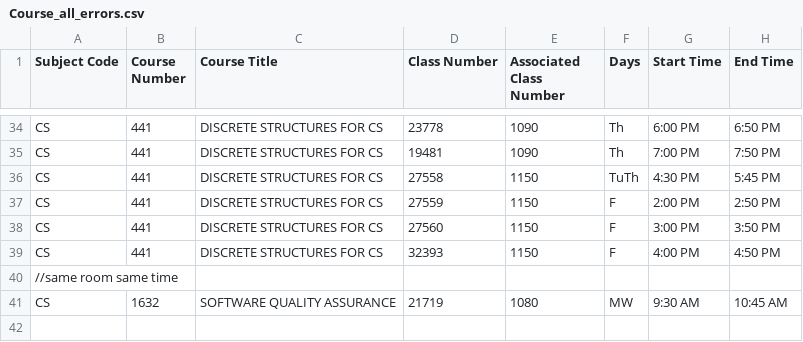
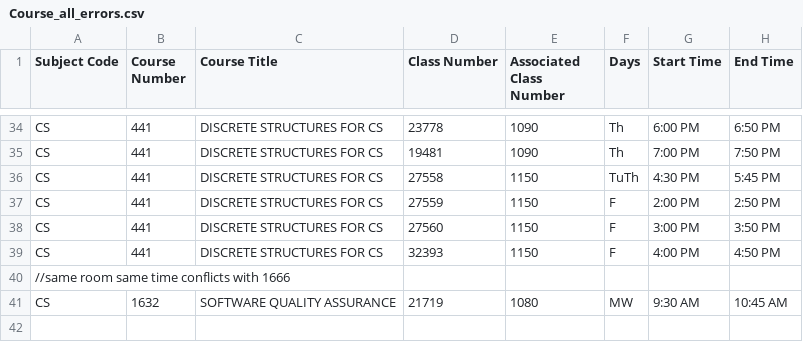
Before and after one commit to MorningDuringNight/cs_1980_capstone_scheduling, a CSV file: capstone-scheduling/src/main/resources/Course_all_errors.csv, drawn as a sheet; only a part is shown, gaps mark what is left out; the diff names each change by its address in the sheet, - before the commit and + after, or states it on an @@ line.

```diff
--- a/capstone-scheduling/src/main/resources/Course_all_errors.csv
+++ b/capstone-scheduling/src/main/resources/Course_all_errors.csv
-A40 (Subject Code): //same room same time
+A40 (Subject Code): //same room same time conflicts with 1666
```
Also changed, not shown: capstone-scheduling/src/main/resources/Course_all_errors copy.csv.
